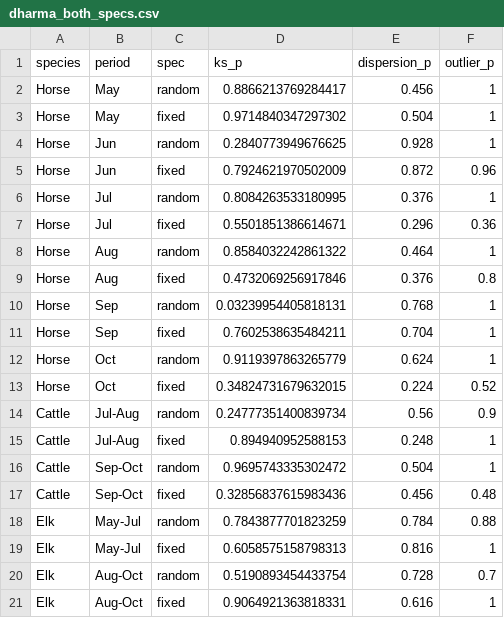
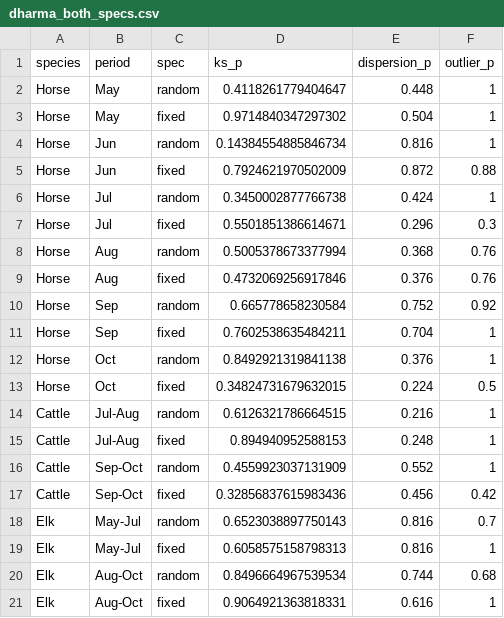
Before and after one commit to SMeyhoff/multi-scale-habitat-associations-manuscript-repo, a CSV file: output/strata_specification/dharma_both_specs.csv, drawn as a sheet.

Commit message:
Add files via upload

```diff
--- a/output/strata_specification/dharma_both_specs.csv
+++ b/output/strata_specification/dharma_both_specs.csv
@@ -1,21 +1,21 @@
 species,period,spec,ks_p,dispersion_p,outlier_p
-Horse,May,random,0.8866213769284417,0.456,1
+Horse,May,random,0.4118261779404647,0.448,1
 Horse,May,fixed,0.9714840347297302,0.504,1
-Horse,Jun,random,0.2840773949676625,0.928,1
-Horse,Jun,fixed,0.7924621970502009,0.872,0.96
-Horse,Jul,random,0.8084263533180995,0.376,1
-Horse,Jul,fixed,0.5501851386614671,0.296,0.36
-Horse,Aug,random,0.8584032242861322,0.464,1
-Horse,Aug,fixed,0.4732069256917846,0.376,0.8
-Horse,Sep,random,0.03239954405818131,0.768,1
+Horse,Jun,random,0.14384554885846734,0.816,1
+Horse,Jun,fixed,0.7924621970502009,0.872,0.88
+Horse,Jul,random,0.3450002877766738,0.424,1
+Horse,Jul,fixed,0.5501851386614671,0.296,0.3
+Horse,Aug,random,0.5005378673377994,0.368,0.76
+Horse,Aug,fixed,0.4732069256917846,0.376,0.76
+Horse,Sep,random,0.665778658230584,0.752,0.92
 Horse,Sep,fixed,0.7602538635484211,0.704,1
-Horse,Oct,random,0.9119397863265779,0.624,1
-Horse,Oct,fixed,0.34824731679632015,0.224,0.52
-Cattle,Jul-Aug,random,0.24777351400839734,0.56,0.9
+Horse,Oct,random,0.8492921319841138,0.376,1
+Horse,Oct,fixed,0.34824731679632015,0.224,0.5
+Cattle,Jul-Aug,random,0.6126321786664515,0.216,1
 Cattle,Jul-Aug,fixed,0.894940952588153,0.248,1
-Cattle,Sep-Oct,random,0.9695743335302472,0.504,1
-Cattle,Sep-Oct,fixed,0.32856837615983436,0.456,0.48
-Elk,May-Jul,random,0.7843877701823259,0.784,0.88
+Cattle,Sep-Oct,random,0.4559923037131909,0.552,1
+Cattle,Sep-Oct,fixed,0.32856837615983436,0.456,0.42
+Elk,May-Jul,random,0.6523038897750143,0.816,0.7
 Elk,May-Jul,fixed,0.6058575158798313,0.816,1
-Elk,Aug-Oct,random,0.5190893454433754,0.728,0.7
+Elk,Aug-Oct,random,0.8496664967539534,0.744,0.68
 Elk,Aug-Oct,fixed,0.9064921363818331,0.616,1
```
